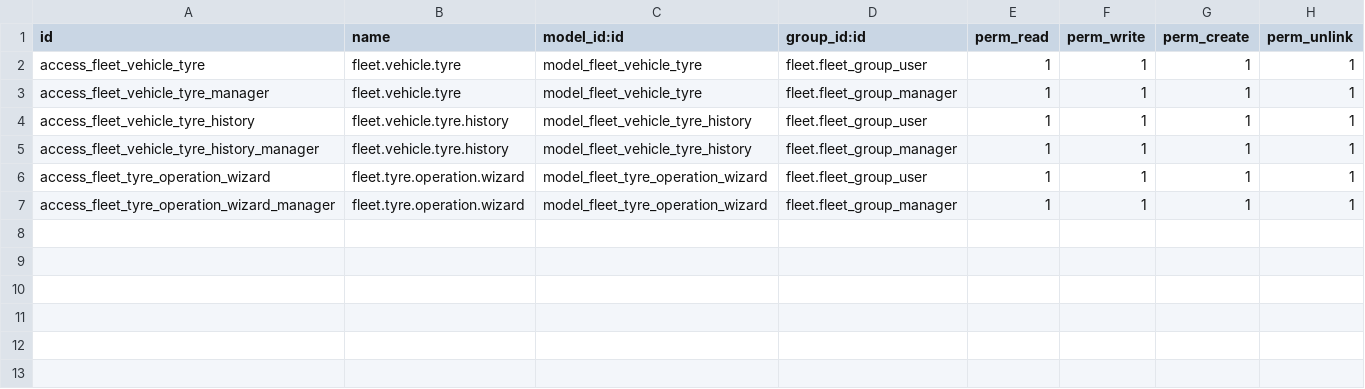
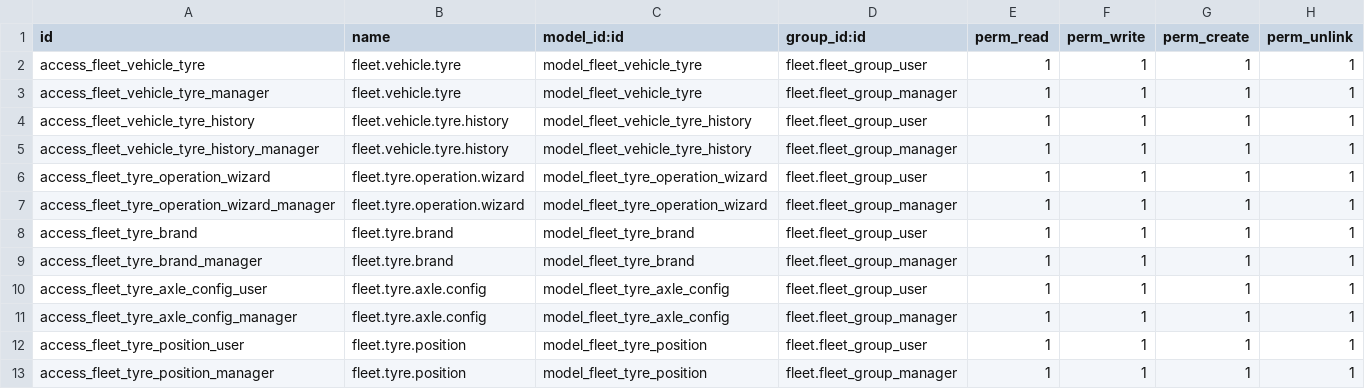
Before and after one commit to AthmanZiri/odoo_farm_operation, a CSV file: fleet_tyre_management/security/ir.model.access.csv, drawn as a sheet.

Commit message:
UPDATE fleet_tyre_management module

```diff
--- a/fleet_tyre_management/security/ir.model.access.csv
+++ b/fleet_tyre_management/security/ir.model.access.csv
@@ -7 +7,7 @@ access_fleet_tyre_operation_wizard,fleet.tyre.operation.wizard,model_fleet_tyre_
 access_fleet_tyre_operation_wizard_manager,fleet.tyre.operation.wizard,model_fleet_tyre_operation_wizard,fleet.fleet_group_manager,1,1,1,1
+access_fleet_tyre_brand,fleet.tyre.brand,model_fleet_tyre_brand,fleet.fleet_group_user,1,1,1,1
+access_fleet_tyre_brand_manager,fleet.tyre.brand,model_fleet_tyre_brand,fleet.fleet_group_manager,1,1,1,1
+access_fleet_tyre_axle_config_user,fleet.tyre.axle.config,model_fleet_tyre_axle_config,fleet.fleet_group_user,1,1,1,1
+access_fleet_tyre_axle_config_manager,fleet.tyre.axle.config,model_fleet_tyre_axle_config,fleet.fleet_group_manager,1,1,1,1
+access_fleet_tyre_position_user,fleet.tyre.position,model_fleet_tyre_position,fleet.fleet_group_user,1,1,1,1
+access_fleet_tyre_position_manager,fleet.tyre.position,model_fleet_tyre_position,fleet.fleet_group_manager,1,1,1,1
```
Also changed, not shown: 23 other files.
